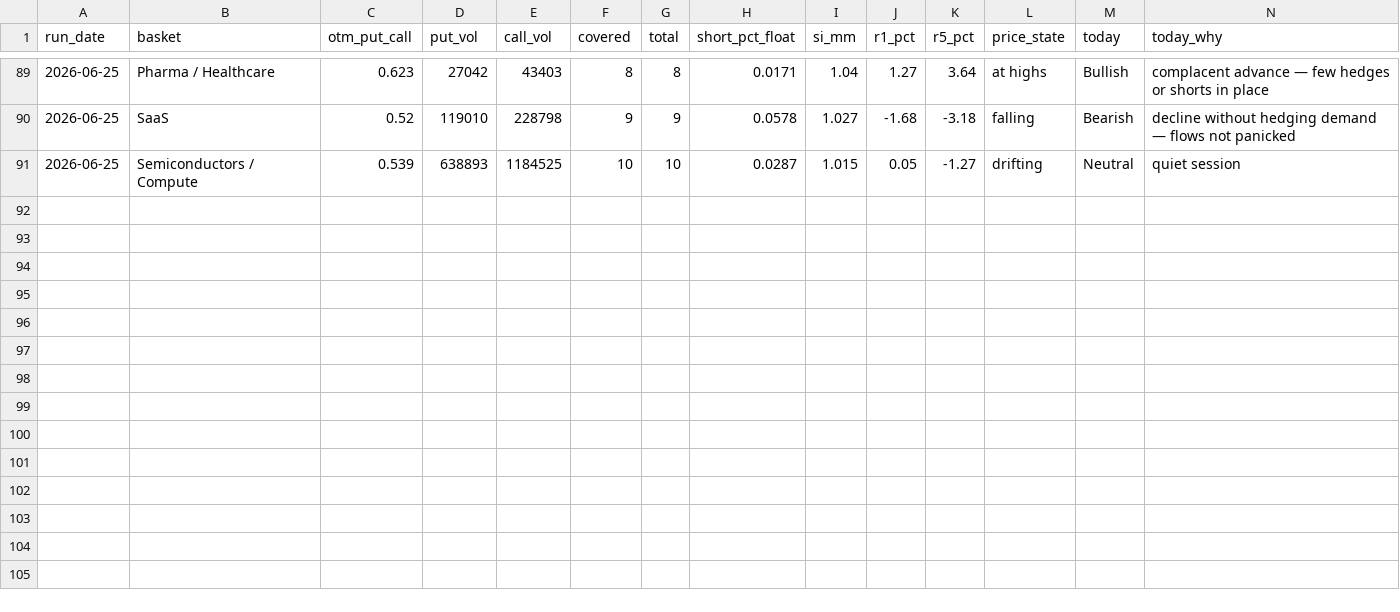
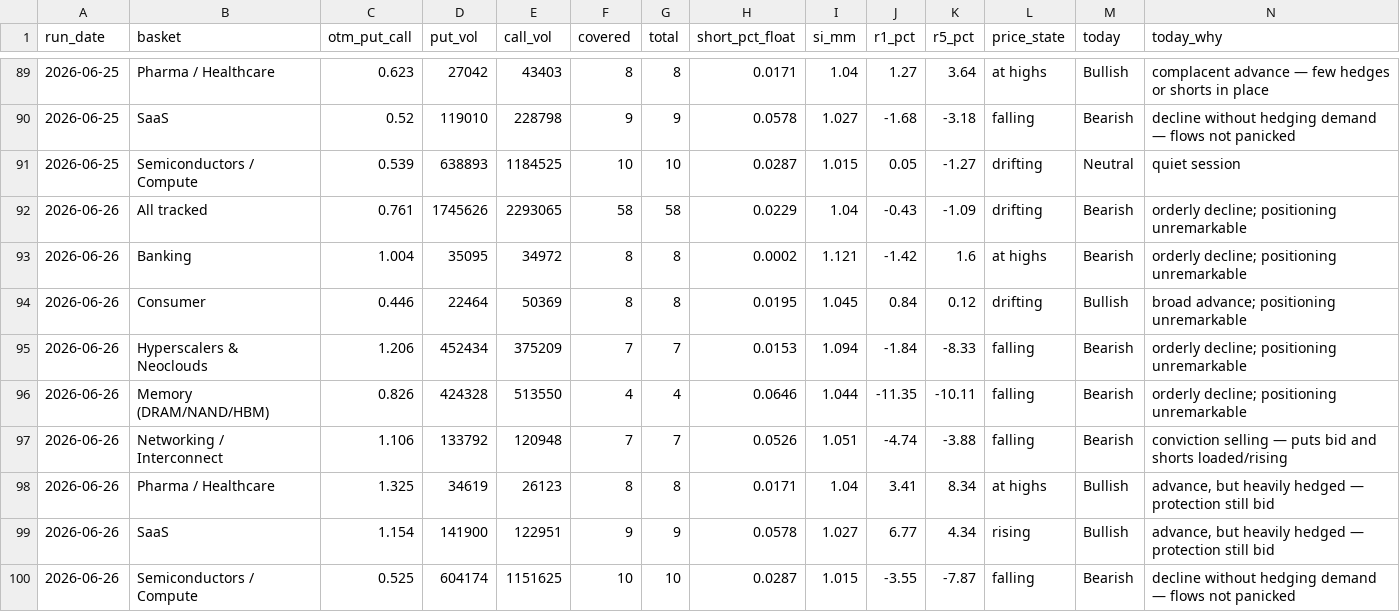
Before and after one commit to saumikvij-gif/Market-Summary-Bot, a CSV file: history_options.csv, drawn as a sheet; only a part is shown, gaps mark what is left out.

```diff
--- a/history_options.csv
+++ b/history_options.csv
@@ -91 +91,10 @@ run_date,basket,otm_put_call,put_vol,call_vol,covered,total,short_pct_float,si_m
 2026-06-25,Semiconductors / Compute,0.539,638893,1184525,10,10,0.0287,1.015,0.05,-1.27,drifting,Neutral,quiet session
+2026-06-26,All tracked,0.761,1745626,2293065,58,58,0.0229,1.04,-0.43,-1.09,drifting,Bearish,orderly decline; positioning unremarkable
+2026-06-26,Banking,1.004,35095,34972,8,8,0.0002,1.121,-1.42,1.6,at highs,Bearish,orderly decline; positioning unremarkable
+2026-06-26,Consumer,0.446,22464,50369,8,8,0.0195,1.045,0.84,0.12,drifting,Bullish,broad advance; positioning unremarkable
+2026-06-26,Hyperscalers & Neoclouds,1.206,452434,375209,7,7,0.0153,1.094,-1.84,-8.33,falling,Bearish,orderly decline; positioning unremarkable
+2026-06-26,Memory (DRAM/NAND/HBM),0.826,424328,513550,4,4,0.0646,1.044,-11.35,-10.11,falling,Bearish,orderly decline; positioning unremarkable
+2026-06-26,Networking / Interconnect,1.106,133792,120948,7,7,0.0526,1.051,-4.74,-3.88,falling,Bearish,conviction selling — puts bid and shorts loaded/rising
+2026-06-26,Pharma / Healthcare,1.325,34619,26123,8,8,0.0171,1.04,3.41,8.34,at highs,Bullish,"advance, but heavily hedged — protection still bid"
+2026-06-26,SaaS,1.154,141900,122951,9,9,0.0578,1.027,6.77,4.34,rising,Bullish,"advance, but heavily hedged — protection still bid"
+2026-06-26,Semiconductors / Compute,0.525,604174,1151625,10,10,0.0287,1.015,-3.55,-7.87,falling,Bearish,decline without hedging demand — flows not panicked
```
Also changed, not shown: history_quotes.csv, history_summaries.csv, 3 other files.
